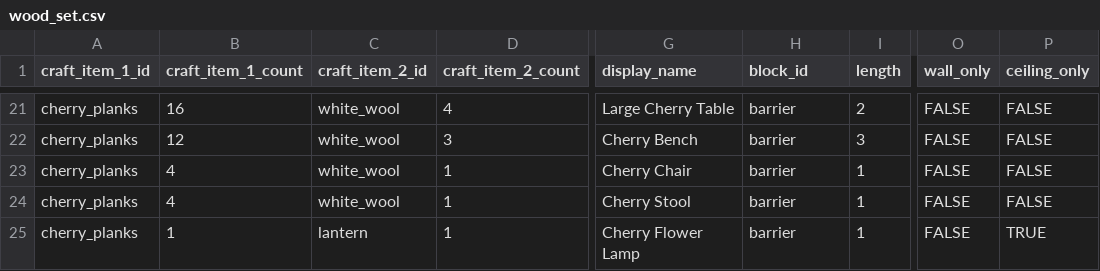
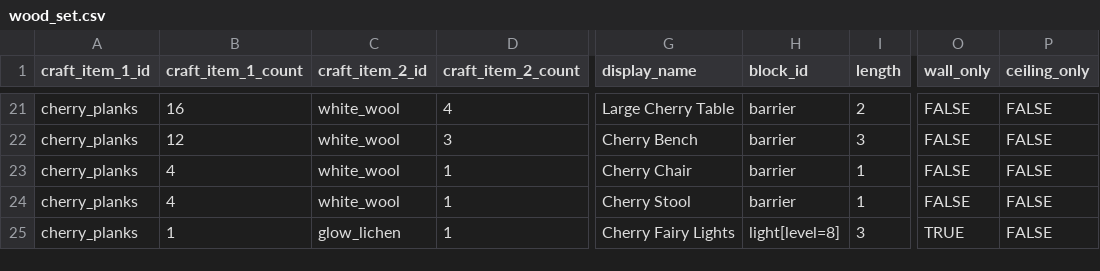
Before and after one commit to Gamemode4Dev/GM4_Datapacks, a CSV file: gm4_furniture/raw_data/furniture_set/wood_set.csv, drawn as a sheet; only a part is shown, gaps mark what is left out; the diff names each change by its address in the sheet, - before the commit and + after, or states it on an @@ line.

Commit message:
Add Cherry Light. Fix all firstperson_left hand. Fix displays for firstperson and gui to better fit the screen and size of blocks. Remove groups from model files. Fix spruce stool model.

```diff
--- a/gm4_furniture/raw_data/furniture_set/wood_set.csv
+++ b/gm4_furniture/raw_data/furniture_set/wood_set.csv
-C25 (craft_item_2_id): lantern
+C25 (craft_item_2_id): glow_lichen
-G25 (display_name): Cherry Flower Lamp
+G25 (display_name): Cherry Fairy Lights
-H25 (block_id): barrier
+H25 (block_id): light[level=8]
-I25 (length): 1
+I25 (length): 3
-O25 (wall_only): FALSE
+O25 (wall_only): TRUE
-P25 (ceiling_only): TRUE
+P25 (ceiling_only): FALSE
```
Also changed, not shown: 44 other files.
